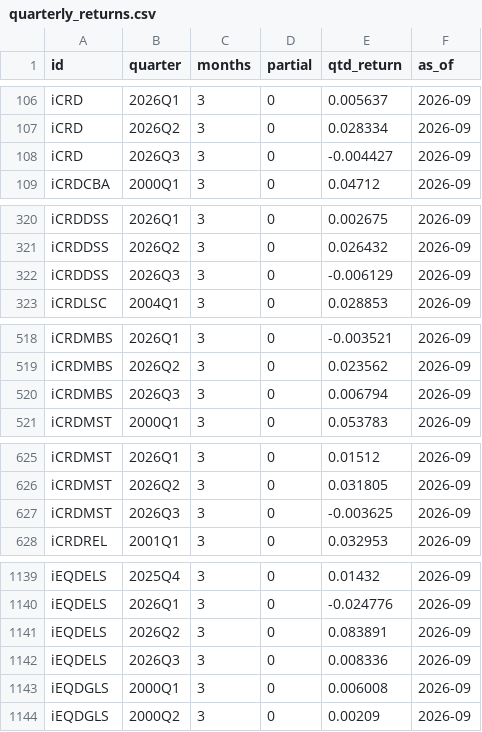
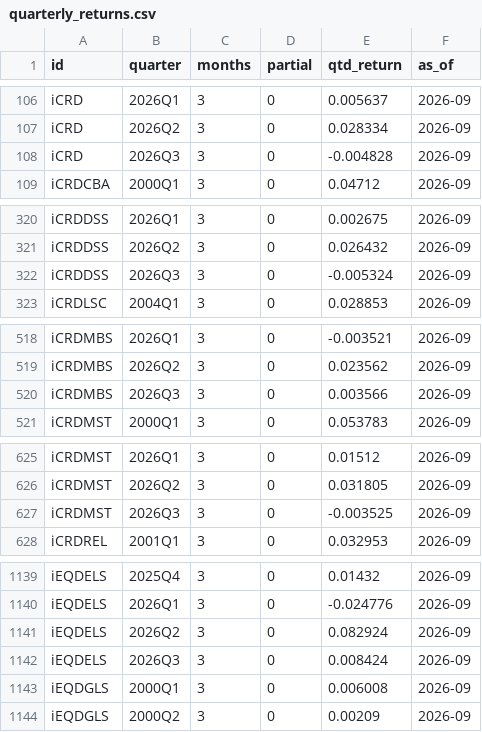
Before and after one commit to pivotalpath/publicdata, a CSV file: quarterly_returns.csv, drawn as a sheet; only a part is shown, gaps mark what is left out; the diff covers the shown part only.

Commit message:
update quarterly_returns.csv 2026-11-11

```diff
--- a/quarterly_returns.csv
+++ b/quarterly_returns.csv
@@ -107,3 +107,3 @@ iCRD,2026Q1,3,0,0.005637,2026-09
 iCRD,2026Q2,3,0,0.028334,2026-09
-iCRD,2026Q3,3,0,-0.004427,2026-09
+iCRD,2026Q3,3,0,-0.004828,2026-09
 iCRDCBA,2000Q1,3,0,0.04712,2026-09
@@ -321,3 +321,3 @@ iCRDDSS,2026Q1,3,0,0.002675,2026-09
 iCRDDSS,2026Q2,3,0,0.026432,2026-09
-iCRDDSS,2026Q3,3,0,-0.006129,2026-09
+iCRDDSS,2026Q3,3,0,-0.005324,2026-09
 iCRDLSC,2004Q1,3,0,0.028853,2026-09
@@ -519,3 +519,3 @@ iCRDMBS,2026Q1,3,0,-0.003521,2026-09
 iCRDMBS,2026Q2,3,0,0.023562,2026-09
-iCRDMBS,2026Q3,3,0,0.006794,2026-09
+iCRDMBS,2026Q3,3,0,0.003566,2026-09
 iCRDMST,2000Q1,3,0,0.053783,2026-09
@@ -626,3 +626,3 @@ iCRDMST,2026Q1,3,0,0.01512,2026-09
 iCRDMST,2026Q2,3,0,0.031805,2026-09
-iCRDMST,2026Q3,3,0,-0.003625,2026-09
+iCRDMST,2026Q3,3,0,-0.003525,2026-09
 iCRDREL,2001Q1,3,0,0.032953,2026-09
@@ -1140,4 +1140,4 @@ iEQDELS,2025Q4,3,0,0.01432,2026-09
 iEQDELS,2026Q1,3,0,-0.024776,2026-09
-iEQDELS,2026Q2,3,0,0.083891,2026-09
-iEQDELS,2026Q3,3,0,0.008336,2026-09
+iEQDELS,2026Q2,3,0,0.082924,2026-09
+iEQDELS,2026Q3,3,0,0.008424,2026-09
 iEQDGLS,2000Q1,3,0,0.006008,2026-09
```
Also changed, not shown: 7 edited cells elsewhere in this file.
